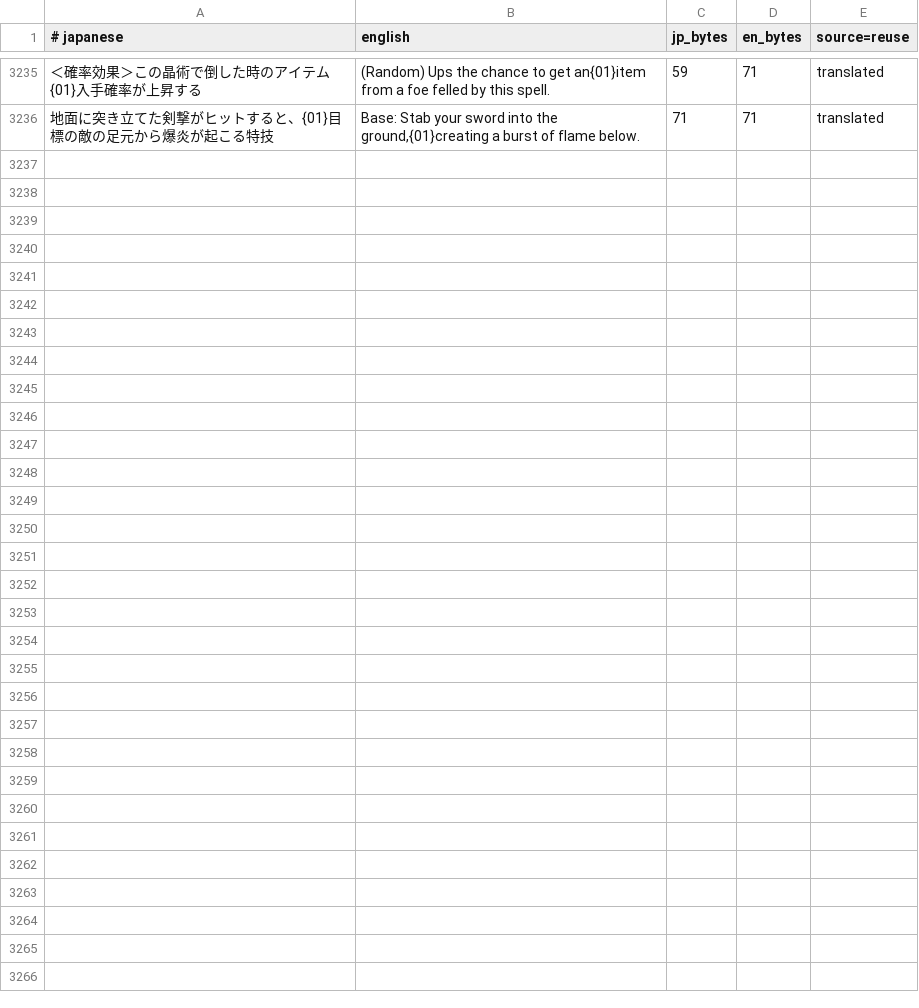
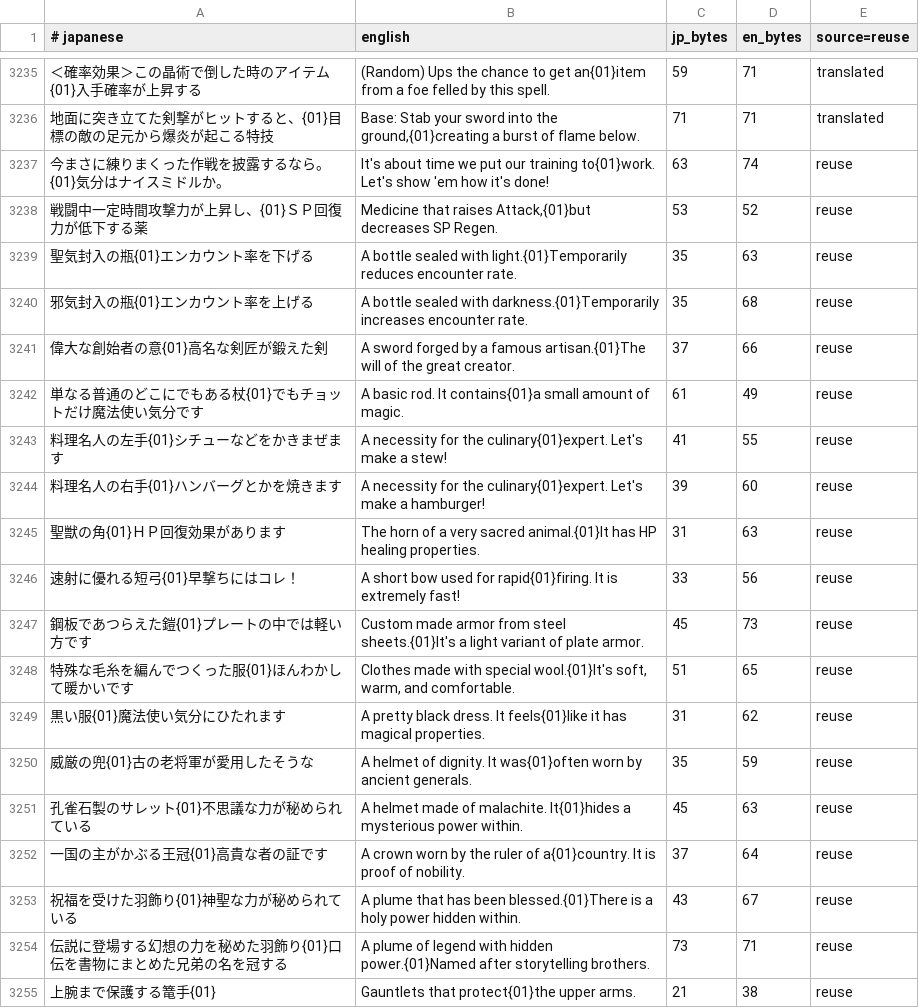
Before and after one commit to Gandorfin/Tales-of-Destiny-2, a TSV file: psp/tools/psp_menu.tsv, drawn as a sheet; only a part is shown, gaps mark what is left out; the diff covers the shown part only; the diff names each change by its address in the sheet, - before the commit and + after, or states it on an @@ line.

```diff
--- a/psp/tools/psp_menu.tsv
+++ b/psp/tools/psp_menu.tsv
+row 3237: 今まさに練りまくった作戦を披露するなら。{01}気分はナイスミドルか。 | It's about time we put our training to{01}work. Let's show 'em how it's done! | 63 | 74 | reuse
+row 3238: 戦闘中一定時間攻撃力が上昇し、{01}ＳＰ回復力が低下する薬 | Medicine that raises Attack,{01}but decreases SP Regen. | 53 | 52 | reuse
+row 3239: 聖気封入の瓶{01}エンカウント率を下げる | A bottle sealed with light.{01}Temporarily reduces encounter rate. | 35 | 63 | reuse
+row 3240: 邪気封入の瓶{01}エンカウント率を上げる | A bottle sealed with darkness.{01}Temporarily increases encounter rate. | 35 | 68 | reuse
+row 3241: 偉大な創始者の意{01}高名な剣匠が鍛えた剣 | A sword forged by a famous artisan.{01}The will of the great creator. | 37 | 66 | reuse
+row 3242: 単なる普通のどこにでもある杖{01}でもチョットだけ魔法使い気分です | A basic rod. It contains{01}a small amount of magic. | 61 | 49 | reuse
+row 3243: 料理名人の左手{01}シチューなどをかきまぜます | A necessity for the culinary{01}expert. Let's make a stew! | 41 | 55 | reuse
+row 3244: 料理名人の右手{01}ハンバーグとかを焼きます | A necessity for the culinary{01}expert. Let's make a hamburger! | 39 | 60 | reuse
+row 3245: 聖獣の角{01}ＨＰ回復効果があります | The horn of a very sacred animal.{01}It has HP healing properties. | 31 | 63 | reuse
+row 3246: 速射に優れる短弓{01}早撃ちにはコレ！ | A short bow used for rapid{01}firing. It is extremely fast! | 33 | 56 | reuse
+row 3247: 鋼板であつらえた鎧{01}プレートの中では軽い方です | Custom made armor from steel sheets.{01}It's a light variant of plate armor. | 45 | 73 | reuse
+row 3248: 特殊な毛糸を編んでつくった服{01}ほんわかして暖かいです | Clothes made with special wool.{01}It's soft, warm, and comfortable. | 51 | 65 | reuse
+row 3249: 黒い服{01}魔法使い気分にひたれます | A pretty black dress. It feels{01}like it has magical properties. | 31 | 62 | reuse
+row 3250: 威厳の兜{01}古の老将軍が愛用したそうな | A helmet of dignity. It was{01}often worn by ancient generals. | 35 | 59 | reuse
+row 3251: 孔雀石製のサレット{01}不思議な力が秘められている | A helmet made of malachite. It{01}hides a mysterious power within. | 45 | 63 | reuse
+row 3252: 一国の主がかぶる王冠{01}高貴な者の証です | A crown worn by the ruler of a{01}country. It is proof of nobility. | 37 | 64 | reuse
+row 3253: 祝福を受けた羽飾り{01}神聖な力が秘められている | A plume that has been blessed.{01}There is a holy power hidden within. | 43 | 67 | reuse
+row 3254: 伝説に登場する幻想の力を秘めた羽飾り{01}口伝を書物にまとめた兄弟の名を冠する | A plume of legend with hidden power.{01}Named after storytelling brothers. | 73 | 71 | reuse
+row 3255: 上腕まで保護する篭手{01} | Gauntlets that protect{01}the upper arms. | 21 | 38 | reuse
```
Also changed, not shown: 11 added rows elsewhere in this file.
